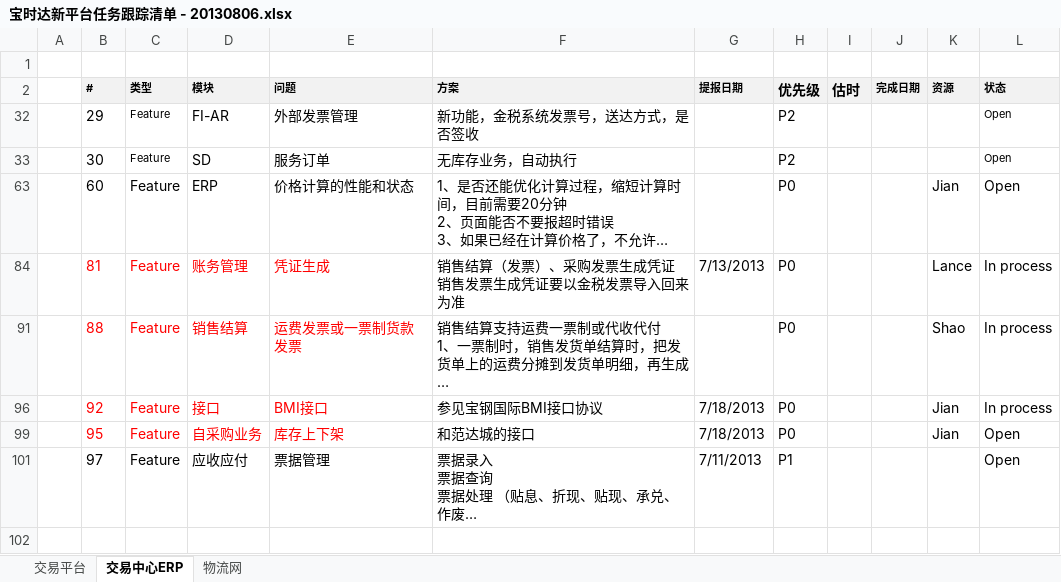
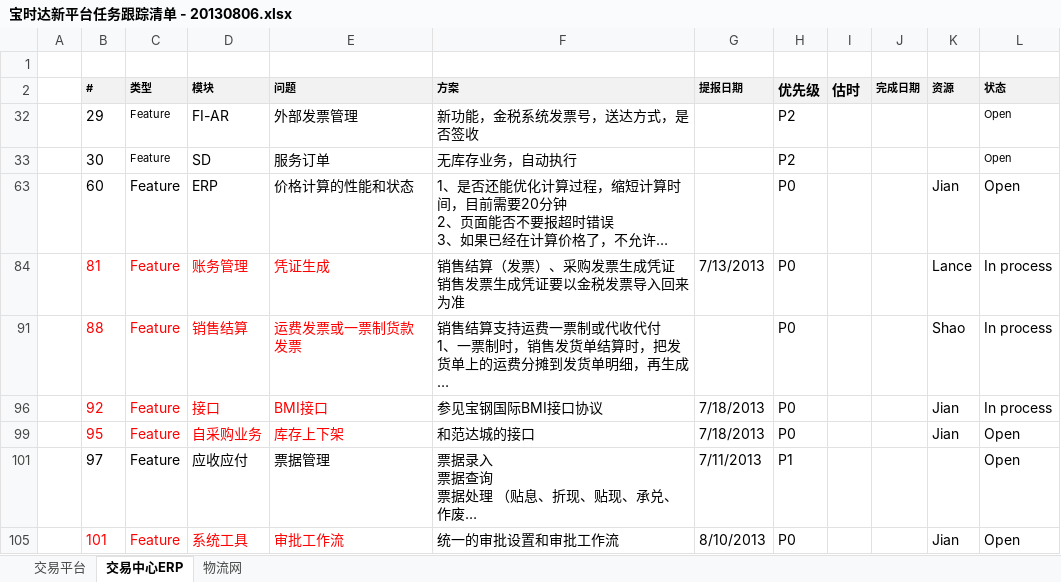
Before and after one commit to geespot/rhino, an Excel workbook: docs/宝时达新平台任务跟踪清单 - 20130806.xlsx, sheet 交易中心ERP, drawn as a sheet; long unchanged cells end in …; values as stored, in another font and other column widths than the file's, no borders; the diff names each change by its address in the sheet, - before the commit and + after, or states it on an @@ line.

Commit message:
ERP增加任务-工作流审批

```diff
--- a/docs/宝时达新平台任务跟踪清单 - 20130806.xlsx (sheet 交易中心ERP)
+++ b/docs/宝时达新平台任务跟踪清单 - 20130806.xlsx (sheet 交易中心ERP)
+row 105:  | 101 | Feature | 系统工具 | 审批工作流 | 统一的审批设置和审批工作流 | 8/10/2013 | P0 |  |  | Jian | Open
```
